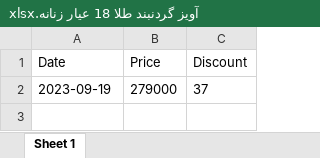
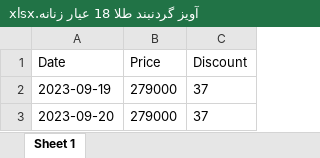
Before and after one commit to eledah/pmonitor, an Excel workbook: items/آویز گردنبند طلا 18 عیار زنانه.xlsx, sheet Sheet 1, drawn as a sheet; values as stored, in another font and other column widths than the file's, no borders; the diff names each change by its address in the sheet, - before the commit and + after, or states it on an @@ line.

```diff
--- a/items/آویز گردنبند طلا 18 عیار زنانه.xlsx (sheet Sheet 1)
+++ b/items/آویز گردنبند طلا 18 عیار زنانه.xlsx (sheet Sheet 1)
+row 3: 2023-09-20 | 279000 | 37
```
Also changed, not shown: items/رژ لب جامد الیزا مدل Mini.xlsx, items/عسل طبیعی سبلان.xlsx, 38 other files.
